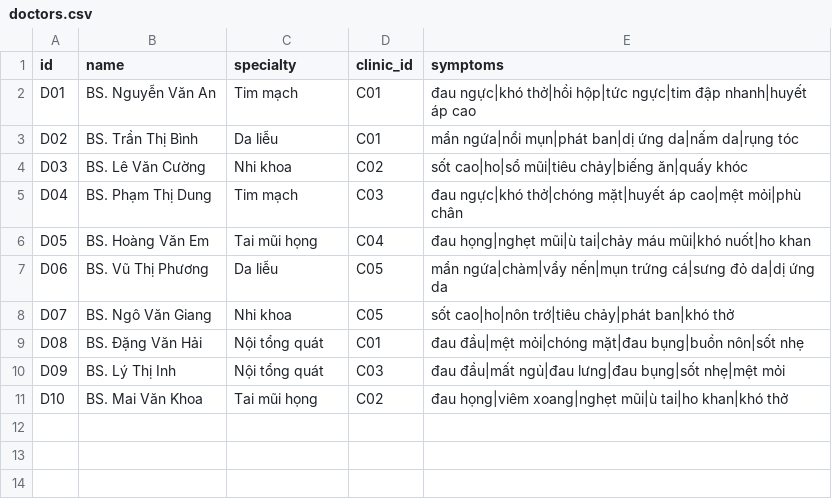
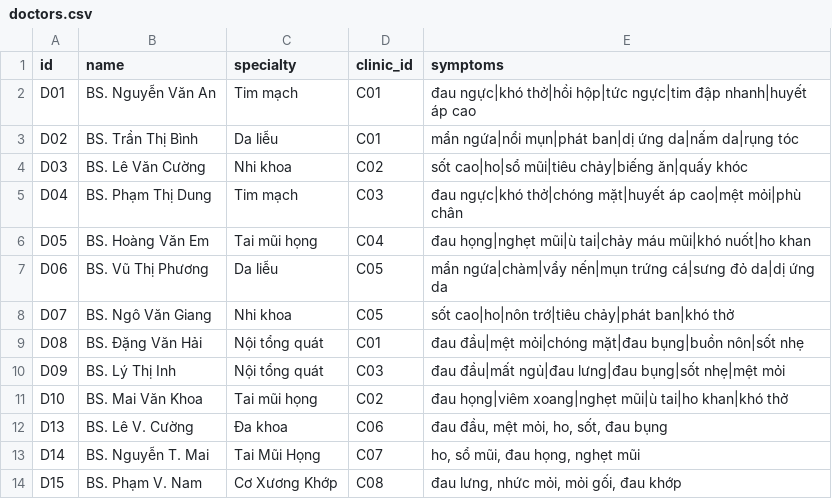
Before and after one commit to manhcuong-contact/DatLichKham, a CSV file: doctors.csv, drawn as a sheet; the diff names each change by its address in the sheet, - before the commit and + after, or states it on an @@ line.

Commit message:
Add mockup clinics and doctors in Thanh Hoa, Da Nang, and Ho Chi Minh

```diff
--- a/doctors.csv
+++ b/doctors.csv
+row 12: D13 | BS. Lê V. Cường | Đa khoa | C06 | đau đầu, mệt mỏi, ho, sốt, đau bụng
+row 13: D14 | BS. Nguyễn T. Mai | Tai Mũi Họng | C07 | ho, sổ mũi, đau họng, nghẹt mũi
+row 14: D15 | BS. Phạm V. Nam | Cơ Xương Khớp | C08 | đau lưng, nhức mỏi, mỏi gối, đau khớp
```
Also changed, not shown: clinics.csv.
